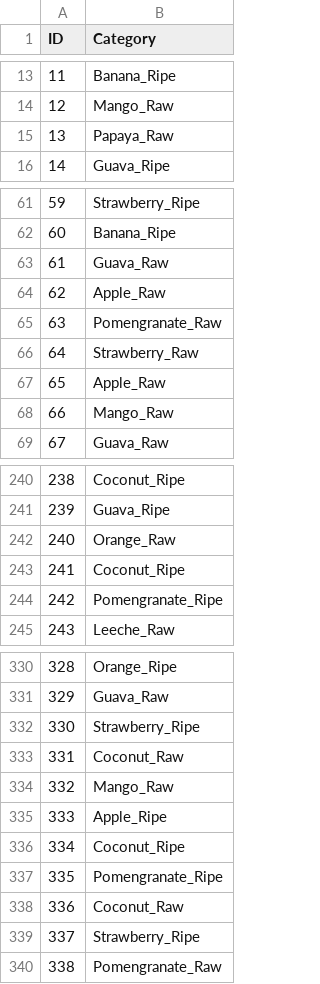
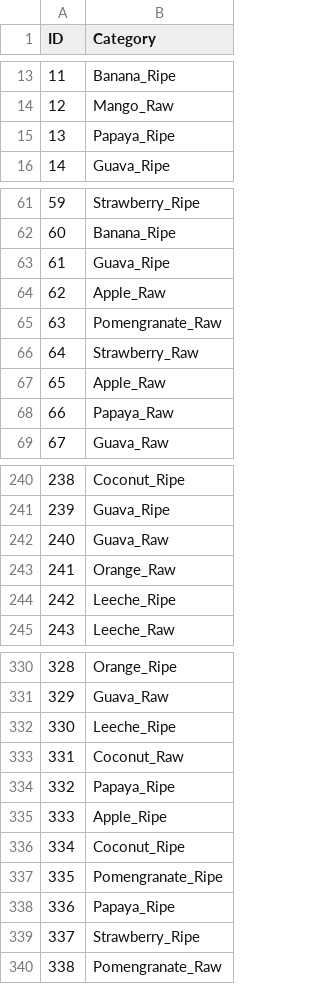
Before and after one commit to Prakhar-Gupta-03/Fruit-Classification, a CSV file: submission.csv, drawn as a sheet; only a part is shown, gaps mark what is left out; the diff covers the shown part only.

```diff
--- a/submission.csv
+++ b/submission.csv
@@ -14,3 +14,3 @@ ID,Category
 12,Mango_Raw
-13,Papaya_Raw
+13,Papaya_Ripe
 14,Guava_Ripe
@@ -62,3 +62,3 @@ ID,Category
 60,Banana_Ripe
-61,Guava_Raw
+61,Guava_Ripe
 62,Apple_Raw
@@ -67,3 +67,3 @@ ID,Category
 65,Apple_Raw
-66,Mango_Raw
+66,Papaya_Raw
 67,Guava_Raw
@@ -241,5 +241,5 @@ ID,Category
 239,Guava_Ripe
-240,Orange_Raw
-241,Coconut_Ripe
-242,Pomengranate_Ripe
+240,Guava_Raw
+241,Orange_Raw
+242,Leeche_Ripe
 243,Leeche_Raw
@@ -331,5 +331,5 @@ ID,Category
 329,Guava_Raw
-330,Strawberry_Ripe
+330,Leeche_Ripe
 331,Coconut_Raw
-332,Mango_Raw
+332,Papaya_Ripe
 333,Apple_Ripe
@@ -337,3 +337,3 @@ ID,Category
 335,Pomengranate_Ripe
-336,Coconut_Raw
+336,Papaya_Ripe
 337,Strawberry_Ripe
```
Also changed, not shown: 21 edited cells elsewhere in this file, 1 other file.
